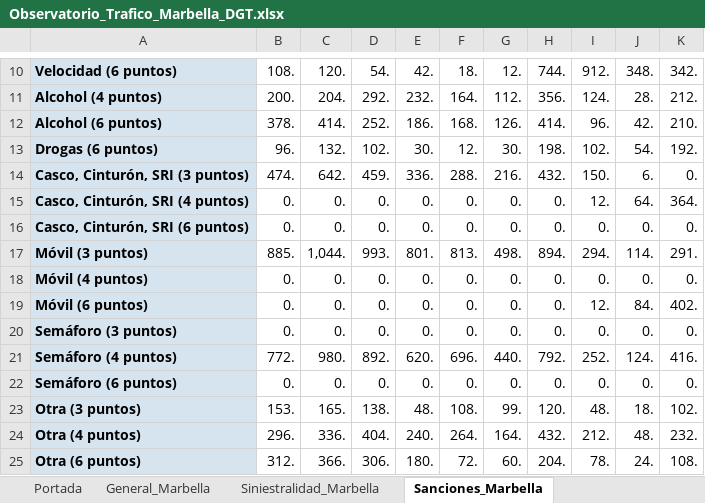
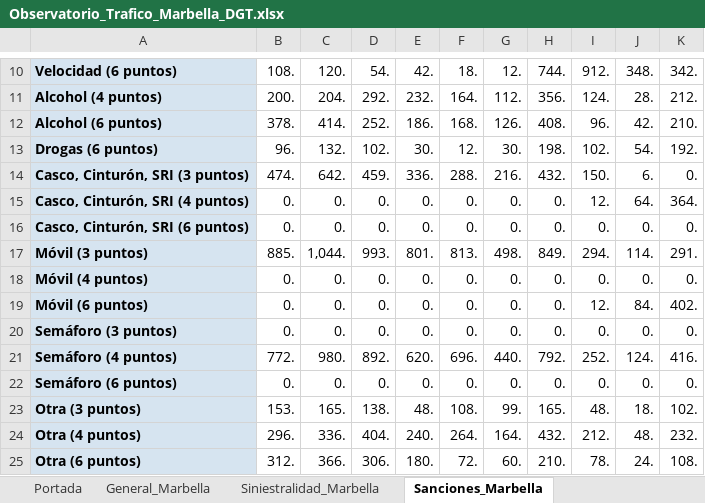
Before and after one commit to JoseHino/observatorio-trafico-marbella, an Excel workbook: Observatorio_Trafico_Marbella_DGT.xlsx, sheet Sanciones_Marbella, drawn as a sheet; only a part is shown, gaps mark what is left out; values as stored, in another font and other column widths than the file's, no borders; the diff names each change by its address in the sheet, - before the commit and + after, or states it on an @@ line.

```diff
--- a/Observatorio_Trafico_Marbella_DGT.xlsx (sheet Sanciones_Marbella)
+++ b/Observatorio_Trafico_Marbella_DGT.xlsx (sheet Sanciones_Marbella)
-H12: 414.
+H12: 408.
-H17: 894.
+H17: 849.
-H23: 120.
+H23: 165.
-H25: 204.
+H25: 210.
```
Also changed, not shown: sheet Portada, docs/Observatorio_Trafico_Marbella_DGT.xlsx, 3 other files.
